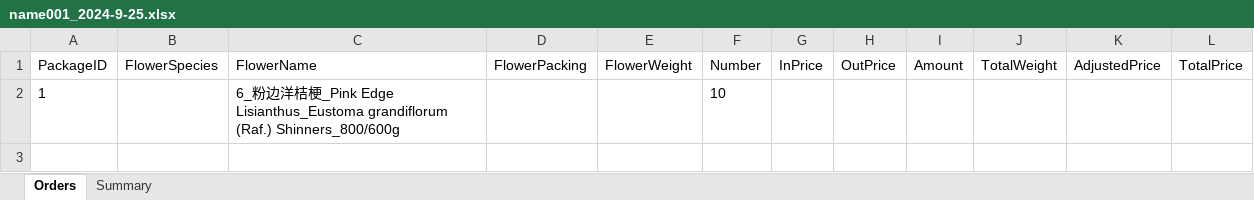
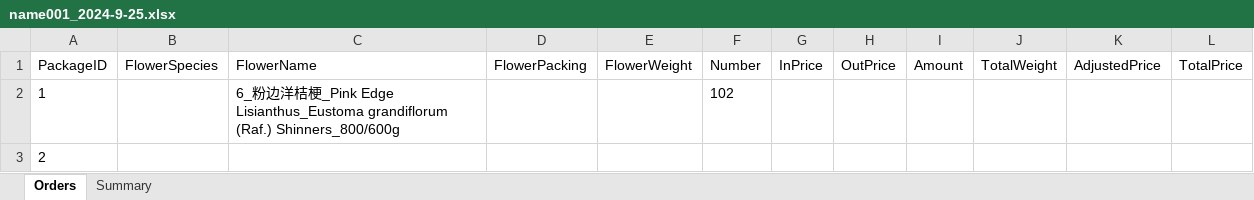
Before and after one commit to Y-small-space/FlowerShopWeb, an Excel workbook: DateBase/orders/name001_2024-9-25.xlsx, sheet Orders, drawn as a sheet; values as stored, in another font and other column widths than the file's, no borders; the diff names each change by its address in the sheet, - before the commit and + after, or states it on an @@ line.

Commit message:
Update DateBase/orders/name001_2024-9-25.xlsx

```diff
--- a/DateBase/orders/name001_2024-9-25.xlsx (sheet Orders)
+++ b/DateBase/orders/name001_2024-9-25.xlsx (sheet Orders)
-F2 (Number): 10
+F2 (Number): 102
+row 3: 2
```
Also changed, not shown: sheet Summary.
